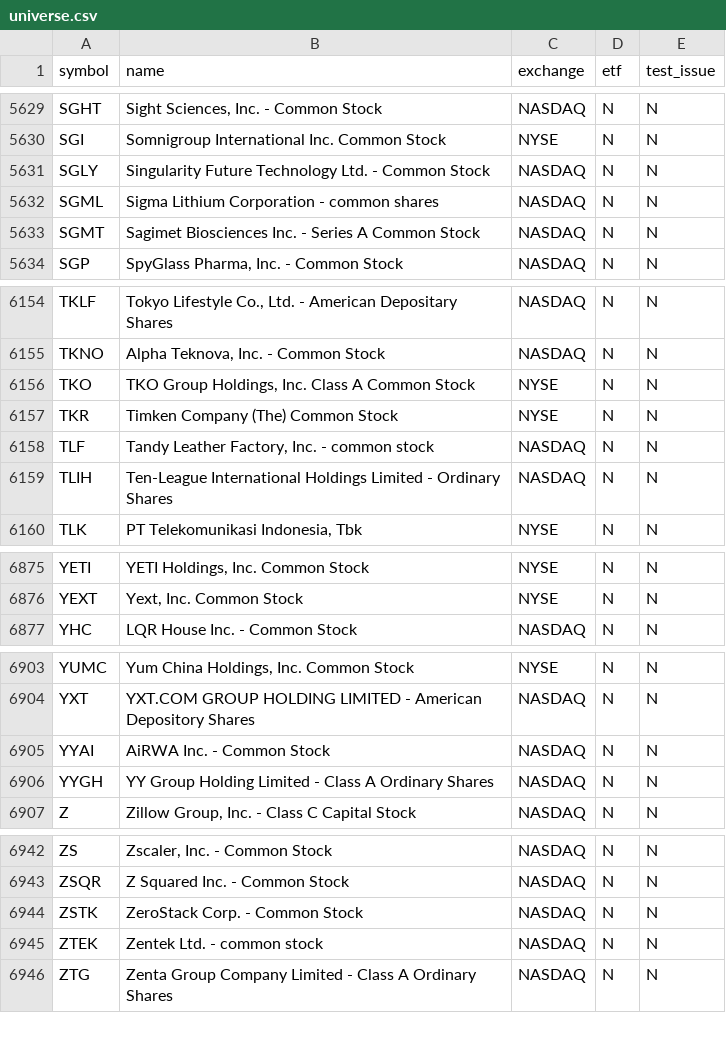
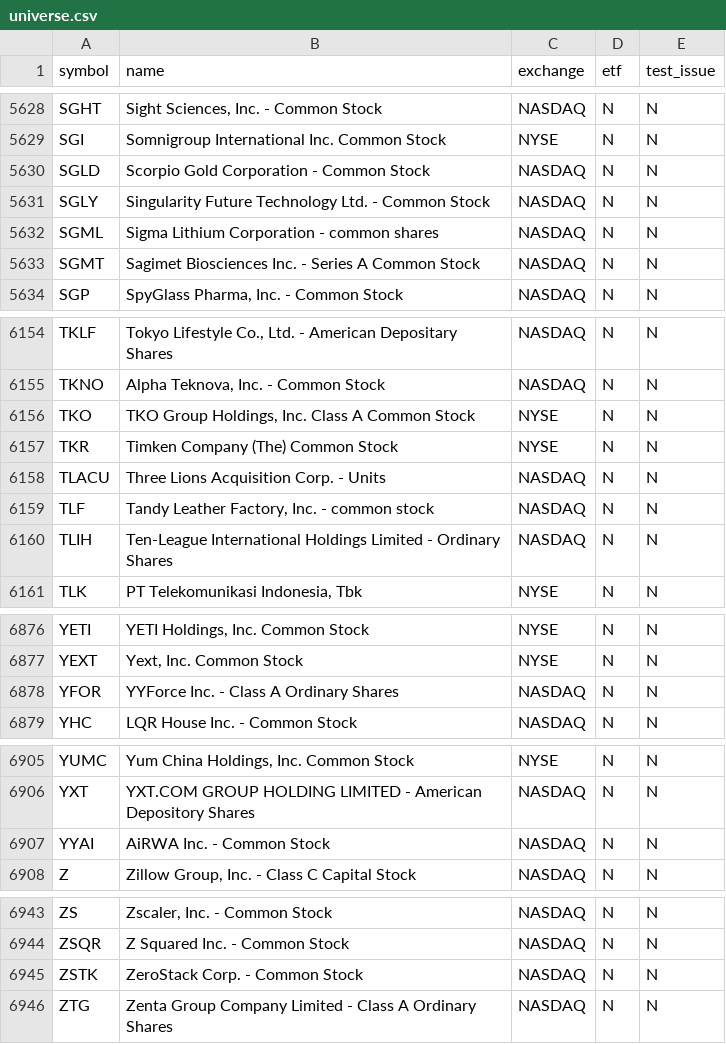
Before and after one commit to njdfan1711-cpu/Fin, a CSV file: universe.csv, drawn as a sheet; only a part is shown, gaps mark what is left out; the diff covers the shown part only.

```diff
--- a/universe.csv
+++ b/universe.csv
@@ -5630,2 +5629,3 @@ SGHT,"Sight Sciences, Inc. - Common Stock",NASDAQ,N,N
 SGI,Somnigroup International Inc. Common Stock,NYSE,N,N
+SGLD,Scorpio Gold Corporation - Common Stock,NASDAQ,N,N
 SGLY,Singularity Future Technology Ltd. - Common Stock,NASDAQ,N,N
@@ -6157,2 +6157,3 @@ TKO,"TKO Group Holdings, Inc. Class A Common Stock",NYSE,N,N
 TKR,Timken Company (The) Common Stock,NYSE,N,N
+TLACU,Three Lions Acquisition Corp. - Units,NASDAQ,N,N
 TLF,"Tandy Leather Factory, Inc. - common stock",NASDAQ,N,N
@@ -6876,2 +6877,3 @@ YETI,"YETI Holdings, Inc. Common Stock",NYSE,N,N
 YEXT,"Yext, Inc. Common Stock",NYSE,N,N
+YFOR,YYForce Inc. - Class A Ordinary Shares,NASDAQ,N,N
 YHC,LQR House Inc. - Common Stock,NASDAQ,N,N
@@ -6905,3 +6907,2 @@ YXT,YXT.COM GROUP HOLDING LIMITED - American Depository Shares,NASDAQ,N,N
 YYAI,AiRWA Inc. - Common Stock,NASDAQ,N,N
-YYGH,YY Group Holding Limited - Class A Ordinary Shares,NASDAQ,N,N
 Z,"Zillow Group, Inc. - Class C Capital Stock",NASDAQ,N,N
@@ -6944,3 +6945,2 @@ ZSQR,Z Squared Inc. - Common Stock,NASDAQ,N,N
 ZSTK,ZeroStack Corp. - Common Stock,NASDAQ,N,N
-ZTEK,Zentek Ltd. - common stock,NASDAQ,N,N
 ZTG,Zenta Group Company Limited - Class A Ordinary Shares,NASDAQ,N,N
```
Also changed, not shown: 2 added rows and 3 removed rows elsewhere in this file, eligible.csv, 5 other files.
